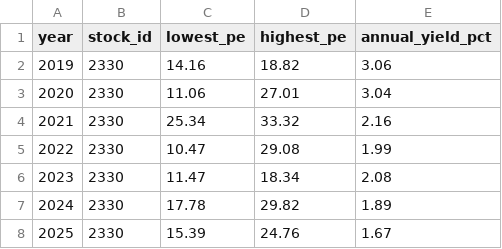
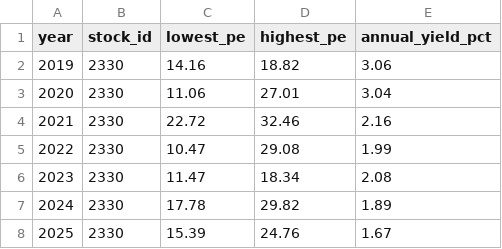
Before and after one commit to zhe-yuan23/stock, a CSV file: data/manual_data/2330/2330_historical_valuation.csv, drawn as a sheet.

Commit message:
Update data/manual_data/2330/2330_historical_valuation.csv

```diff
--- a/data/manual_data/2330/2330_historical_valuation.csv
+++ b/data/manual_data/2330/2330_historical_valuation.csv
@@ -3,3 +3,3 @@
 2020,2330,11.06,27.01,3.04
-2021,2330,25.34,33.32,2.16
+2021,2330,22.72,32.46,2.16
 2022,2330,10.47,29.08,1.99
```
